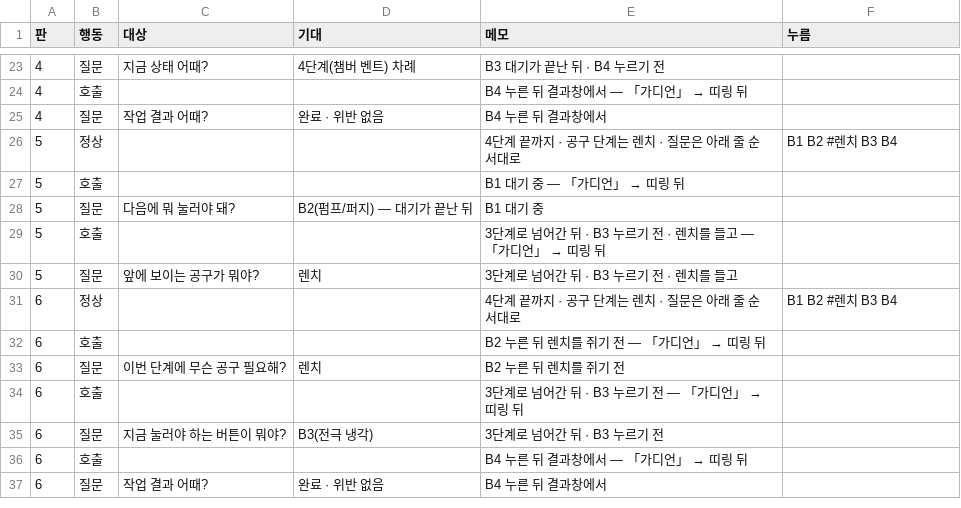
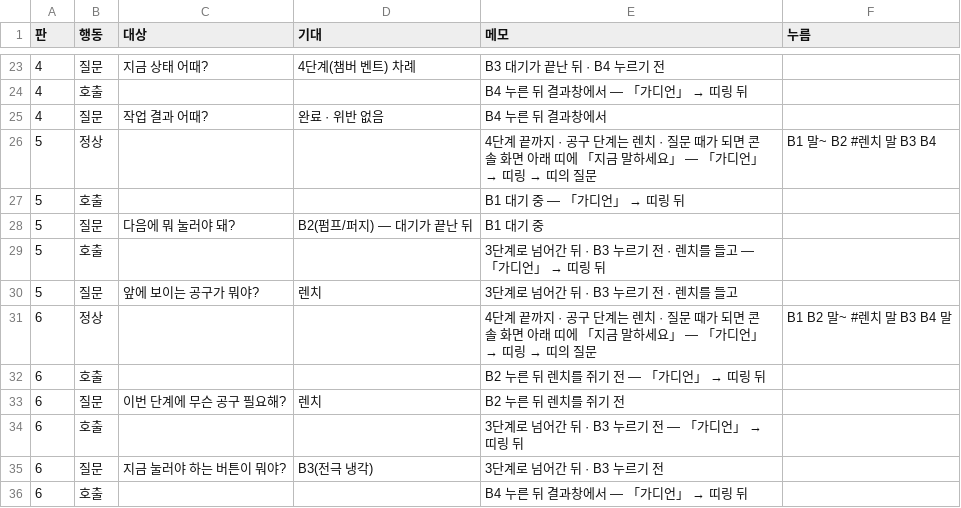
Before and after one commit to kimem9859-arch/Rpi5, a CSV file: Demo/measure/시나리오/장소1_⑤음성.csv, drawn as a sheet; only a part is shown, gaps mark what is left out; the shorter side is filled out with more unchanged rows; the diff covers the shown part only.

```diff
--- a/Demo/measure/시나리오/장소1_⑤음성.csv
+++ b/Demo/measure/시나리오/장소1_⑤음성.csv
@@ -25,3 +25,3 @@
 4,질문,작업 결과 어때?,완료 · 위반 없음,B4 누른 뒤 결과창에서,
-5,정상,,,4단계 끝까지 · 공구 단계는 렌치 · 질문은 아래 줄 순서대로,B1 B2 #렌치 B3 B4
+5,정상,,,4단계 끝까지 · 공구 단계는 렌치 · 질문 때가 되면 콘솔 화면 아래 띠에 「지금 말하세요」 — 「가디언」 → 띠링 → 띠의 질문,B1 말~ B2 #렌치 말 B3 B4
 5,호출,,,B1 대기 중 — 「가디언」 → 띠링 뒤,
@@ -30,3 +30,3 @@
 5,질문,앞에 보이는 공구가 뭐야?,렌치,3단계로 넘어간 뒤 · B3 누르기 전 · 렌치를 들고,
-6,정상,,,4단계 끝까지 · 공구 단계는 렌치 · 질문은 아래 줄 순서대로,B1 B2 #렌치 B3 B4
+6,정상,,,4단계 끝까지 · 공구 단계는 렌치 · 질문 때가 되면 콘솔 화면 아래 띠에 「지금 말하세요」 — 「가디언」 → 띠링 → 띠의 질문,B1 B2 말~ #렌치 말 B3 B4 말
 6,호출,,,B2 누른 뒤 렌치를 쥐기 전 — 「가디언」 → 띠링 뒤,
```
Also changed, not shown: 26 edited cells elsewhere in this file, 2 other files.
